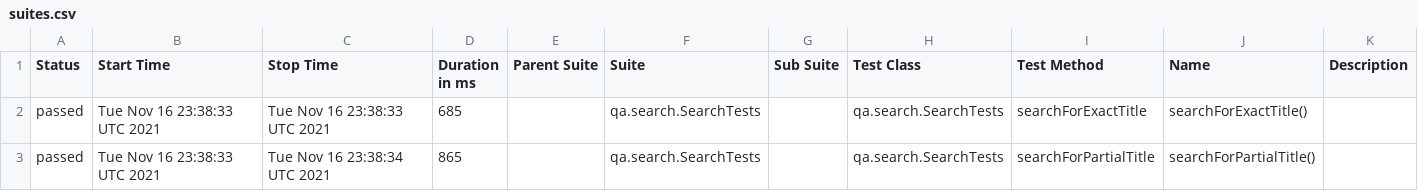
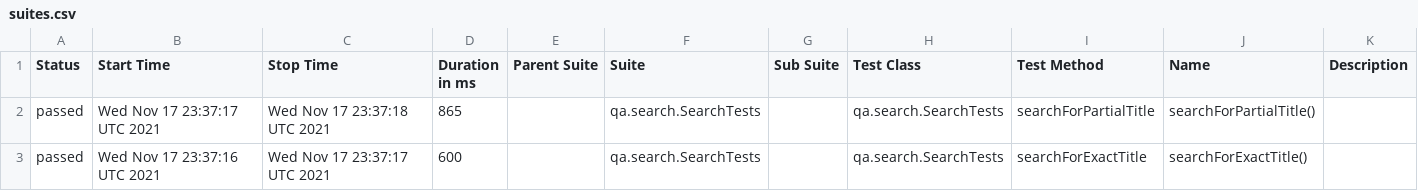
Before and after one commit to reinaldorossetti/playwright-kotlin-junit5, a CSV file: chrome/data/suites.csv, drawn as a sheet.

```diff
--- a/chrome/data/suites.csv
+++ b/chrome/data/suites.csv
@@ -1,3 +1,3 @@
 "Status","Start Time","Stop Time","Duration in ms","Parent Suite","Suite","Sub Suite","Test Class","Test Method","Name","Description"
-"passed","Tue Nov 16 23:38:33 UTC 2021","Tue Nov 16 23:38:33 UTC 2021","685","","qa.search.SearchTests","","qa.search.SearchTests","searchForExactTitle","searchForExactTitle()",""
-"passed","Tue Nov 16 23:38:33 UTC 2021","Tue Nov 16 23:38:34 UTC 2021","865","","qa.search.SearchTests","","qa.search.SearchTests","searchForPartialTitle","searchForPartialTitle()",""
+"passed","Wed Nov 17 23:37:17 UTC 2021","Wed Nov 17 23:37:18 UTC 2021","865","","qa.search.SearchTests","","qa.search.SearchTests","searchForPartialTitle","searchForPartialTitle()",""
+"passed","Wed Nov 17 23:37:16 UTC 2021","Wed Nov 17 23:37:17 UTC 2021","600","","qa.search.SearchTests","","qa.search.SearchTests","searchForExactTitle","searchForExactTitle()",""
```
Also changed, not shown: 18 other files.
